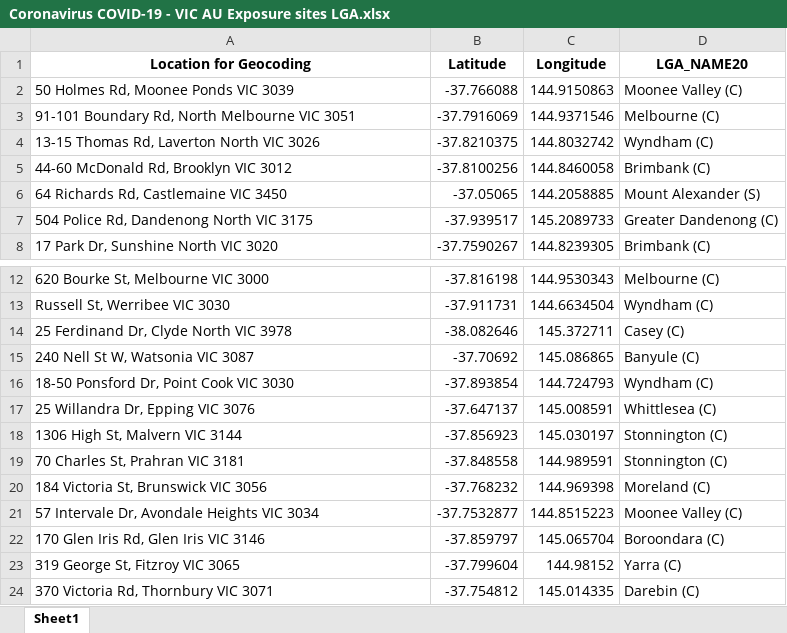
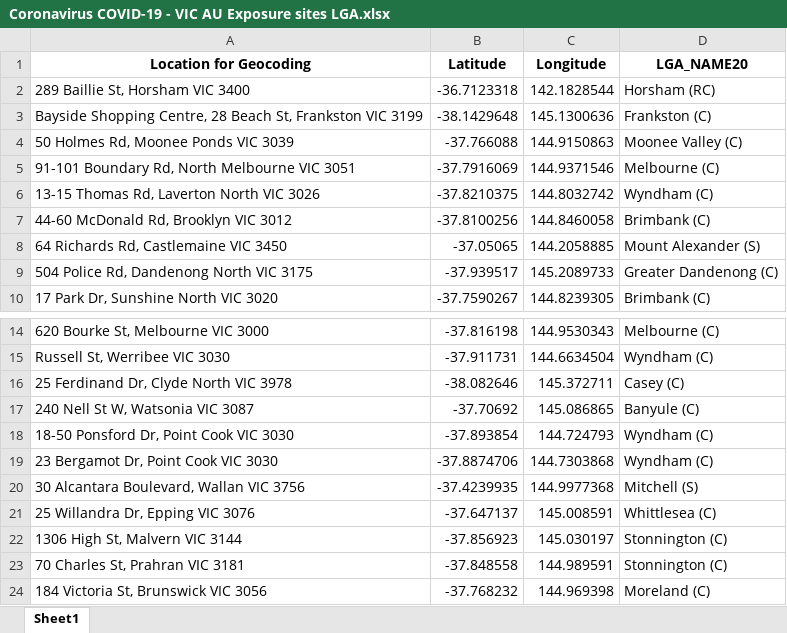
Before and after one commit to Mike-Honey/covid-19-vic-au, an Excel workbook: Coronavirus COVID-19 - VIC AU Exposure sites LGA.xlsx, sheet Sheet1, drawn as a sheet; only a part is shown, gaps mark what is left out; the shorter side is filled out with more unchanged rows; values as stored, in another font and other column widths than the file's, no borders; the diff names each change by its address in the sheet, - before the commit and + after, or states it on an @@ line.

```diff
--- a/Coronavirus COVID-19 - VIC AU Exposure sites LGA.xlsx (sheet Sheet1)
+++ b/Coronavirus COVID-19 - VIC AU Exposure sites LGA.xlsx (sheet Sheet1)
+row 2: 289 Baillie St, Horsham VIC 3400 | -36.7123318 | 142.1828544 | Horsham (RC)
+row 3: Bayside Shopping Centre, 28 Beach St, Frankston VIC 3199 | -38.1429648 | 145.1300636 | Frankston (C)
+row 19: 23 Bergamot Dr, Point Cook VIC 3030 | -37.8874706 | 144.7303868 | Wyndham (C)
+row 20: 30 Alcantara Boulevard, Wallan VIC 3756 | -37.4239935 | 144.9977368 | Mitchell (S)
```
Also changed, not shown: Coronavirus COVID-19 - VIC AU Exposure sites.xlsx.
